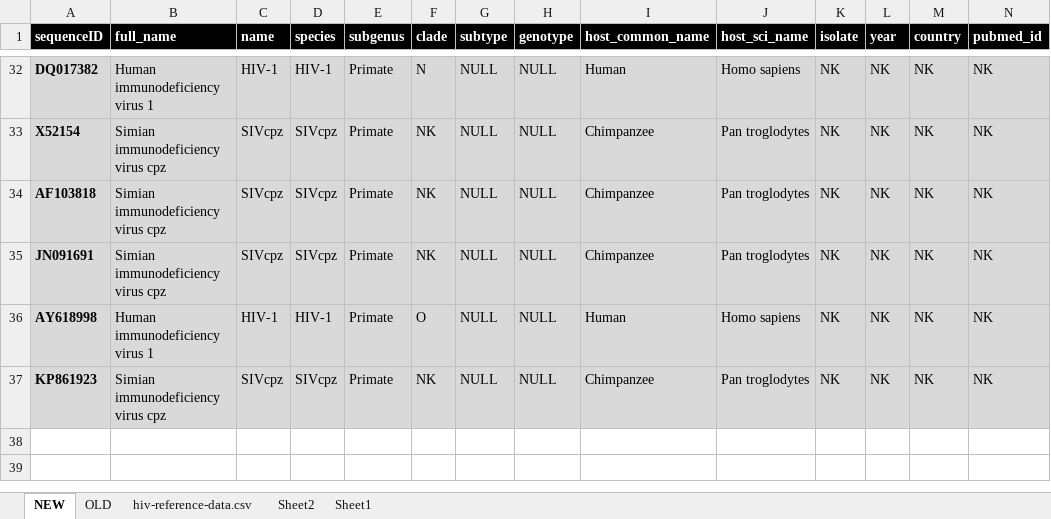
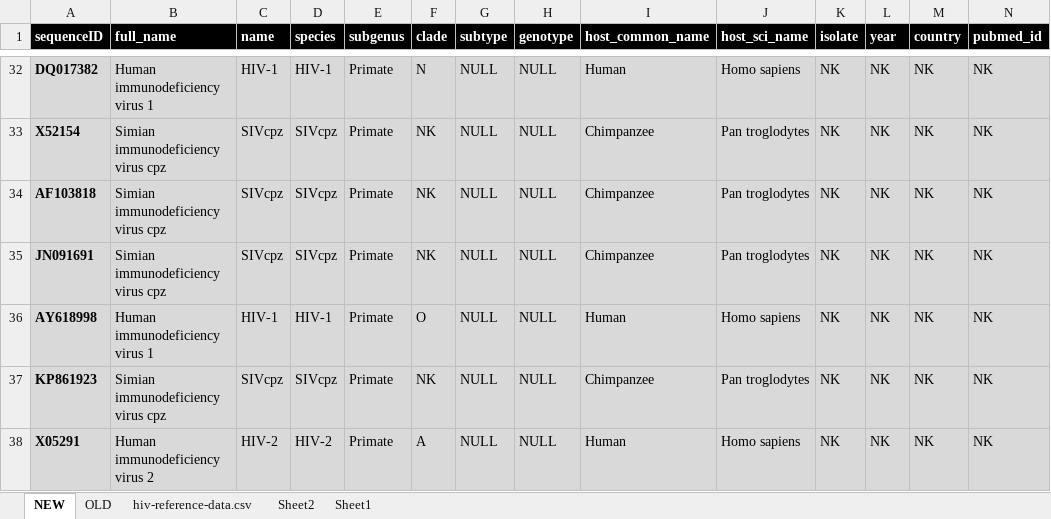
Before and after one commit to giffordlabcvr/Lentivirus-GLUE, an Excel workbook: tabular/core/lenti-reference-data.xlsx, sheet NEW, drawn as a sheet; only a part is shown, gaps mark what is left out; values as stored, in another font and other column widths than the file's, no borders; the diff names each change by its address in the sheet, - before the commit and + after, or states it on an @@ line.

Commit message:
Added HIV-2 reference (incomplete annotation)

```diff
--- a/tabular/core/lenti-reference-data.xlsx (sheet NEW)
+++ b/tabular/core/lenti-reference-data.xlsx (sheet NEW)
+row 38: X05291 | Human immunodeficiency virus 2 | HIV-2 | HIV-2 | Primate | A | NULL | NULL | Human | Homo sapiens | NK | NK | NK | NK
```
Also changed, not shown: 4 other files.
